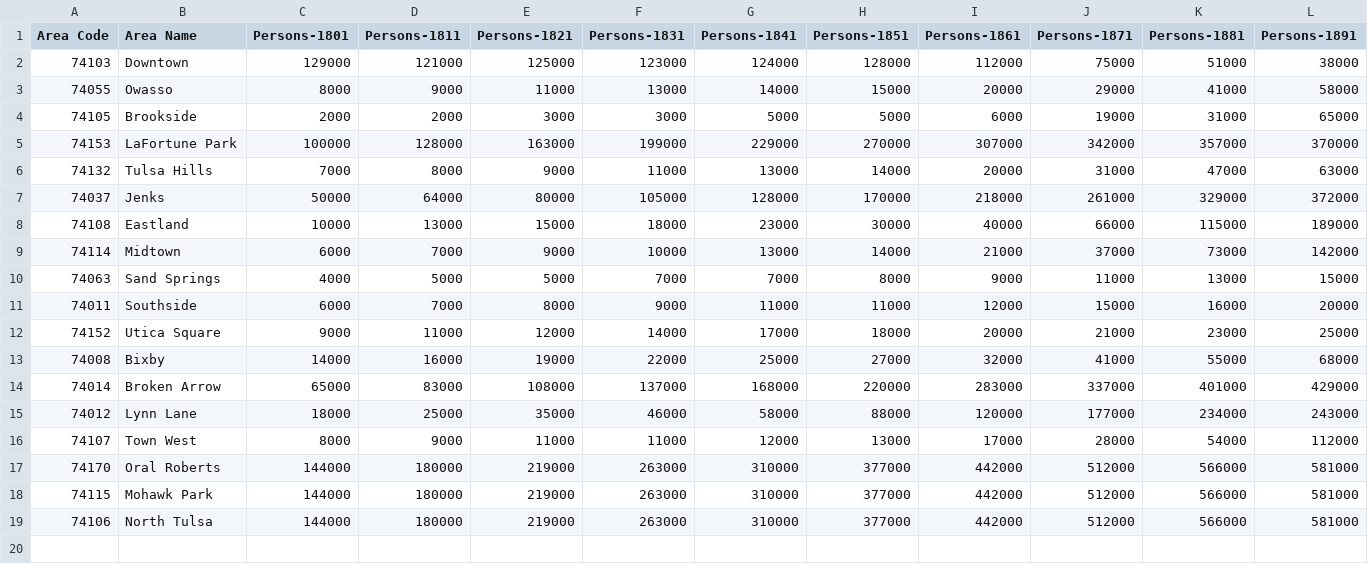
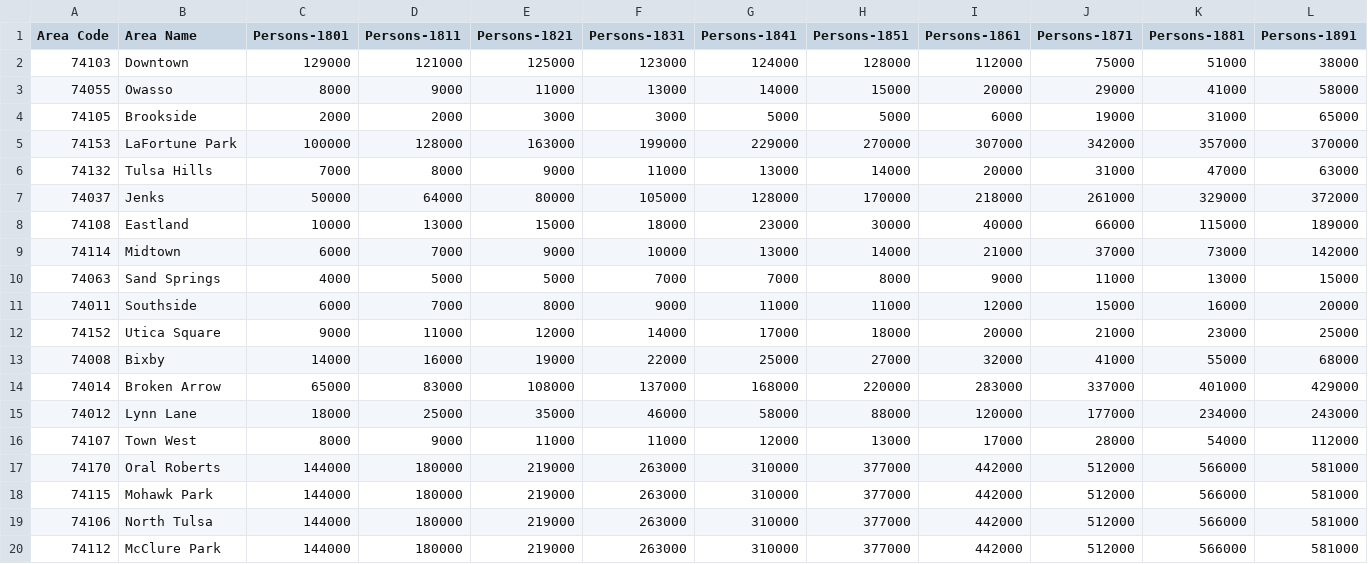
Before and after one commit to thompcd/londonsquared, a CSV file: site/data/census-historic-population-borough.csv, drawn as a sheet; only a part is shown; rows hold the shown columns only; the diff names each change by its address in the sheet, - before the commit and + after, or states it on an @@ line.

```diff
--- a/site/data/census-historic-population-borough.csv
+++ b/site/data/census-historic-population-borough.csv
+row 20: 74112 | McClure Park | 144000 | 180000 | 219000 | 263000 | 310000 | 377000 | 442000 | 512000 | 566000 | 581000
```
Also changed, not shown: site/data/london-borough-profiles.csv, site/data/parking-enforcement-activity-2018.csv, 2 other files.
